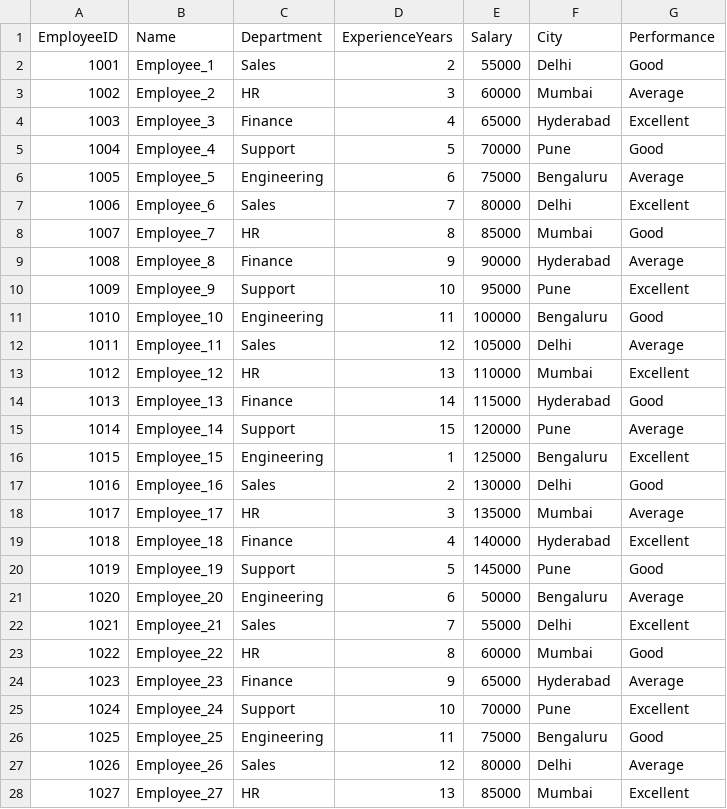
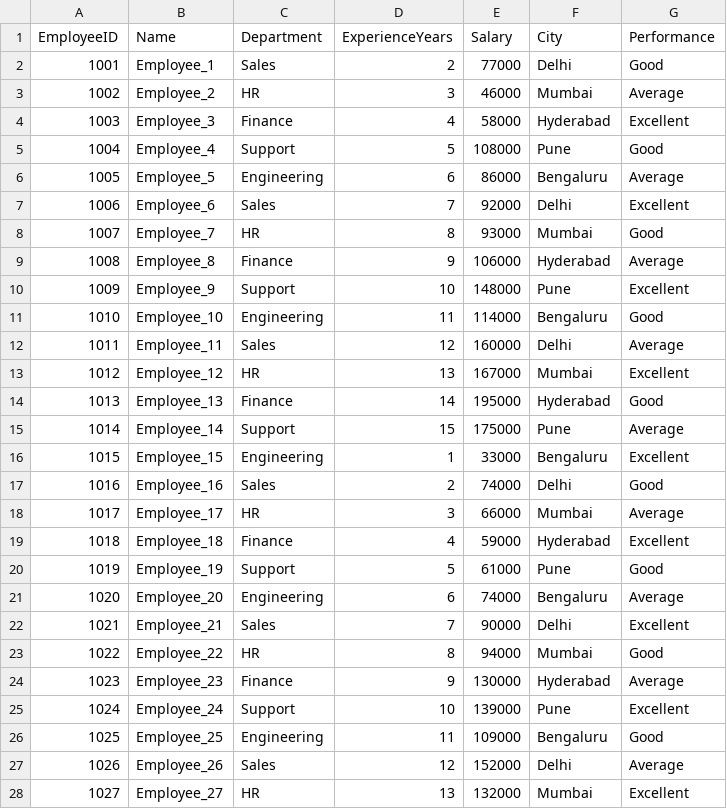
Before and after one commit to pradeep199524/AI-Training, a CSV file: data-engineering/data/employee_dataset.csv, drawn as a sheet; only a part is shown; the diff covers the shown part only.

```diff
--- a/data-engineering/data/employee_dataset.csv
+++ b/data-engineering/data/employee_dataset.csv
@@ -1,28 +1,28 @@
 EmployeeID,Name,Department,ExperienceYears,Salary,City,Performance
-1001,Employee_1,Sales,2,55000,Delhi,Good
-1002,Employee_2,HR,3,60000,Mumbai,Average
-1003,Employee_3,Finance,4,65000,Hyderabad,Excellent
-1004,Employee_4,Support,5,70000,Pune,Good
-1005,Employee_5,Engineering,6,75000,Bengaluru,Average
-1006,Employee_6,Sales,7,80000,Delhi,Excellent
-1007,Employee_7,HR,8,85000,Mumbai,Good
-1008,Employee_8,Finance,9,90000,Hyderabad,Average
-1009,Employee_9,Support,10,95000,Pune,Excellent
-1010,Employee_10,Engineering,11,100000,Bengaluru,Good
-1011,Employee_11,Sales,12,105000,Delhi,Average
-1012,Employee_12,HR,13,110000,Mumbai,Excellent
-1013,Employee_13,Finance,14,115000,Hyderabad,Good
-1014,Employee_14,Support,15,120000,Pune,Average
-1015,Employee_15,Engineering,1,125000,Bengaluru,Excellent
-1016,Employee_16,Sales,2,130000,Delhi,Good
-1017,Employee_17,HR,3,135000,Mumbai,Average
-1018,Employee_18,Finance,4,140000,Hyderabad,Excellent
-1019,Employee_19,Support,5,145000,Pune,Good
-1020,Employee_20,Engineering,6,50000,Bengaluru,Average
-1021,Employee_21,Sales,7,55000,Delhi,Excellent
-1022,Employee_22,HR,8,60000,Mumbai,Good
-1023,Employee_23,Finance,9,65000,Hyderabad,Average
-1024,Employee_24,Support,10,70000,Pune,Excellent
-1025,Employee_25,Engineering,11,75000,Bengaluru,Good
-1026,Employee_26,Sales,12,80000,Delhi,Average
-1027,Employee_27,HR,13,85000,Mumbai,Excellent
+1001,Employee_1,Sales,2,77000,Delhi,Good
+1002,Employee_2,HR,3,46000,Mumbai,Average
+1003,Employee_3,Finance,4,58000,Hyderabad,Excellent
+1004,Employee_4,Support,5,108000,Pune,Good
+1005,Employee_5,Engineering,6,86000,Bengaluru,Average
+1006,Employee_6,Sales,7,92000,Delhi,Excellent
+1007,Employee_7,HR,8,93000,Mumbai,Good
+1008,Employee_8,Finance,9,106000,Hyderabad,Average
+1009,Employee_9,Support,10,148000,Pune,Excellent
+1010,Employee_10,Engineering,11,114000,Bengaluru,Good
+1011,Employee_11,Sales,12,160000,Delhi,Average
+1012,Employee_12,HR,13,167000,Mumbai,Excellent
+1013,Employee_13,Finance,14,195000,Hyderabad,Good
+1014,Employee_14,Support,15,175000,Pune,Average
+1015,Employee_15,Engineering,1,33000,Bengaluru,Excellent
+1016,Employee_16,Sales,2,74000,Delhi,Good
+1017,Employee_17,HR,3,66000,Mumbai,Average
+1018,Employee_18,Finance,4,59000,Hyderabad,Excellent
+1019,Employee_19,Support,5,61000,Pune,Good
+1020,Employee_20,Engineering,6,74000,Bengaluru,Average
+1021,Employee_21,Sales,7,90000,Delhi,Excellent
+1022,Employee_22,HR,8,94000,Mumbai,Good
+1023,Employee_23,Finance,9,130000,Hyderabad,Average
+1024,Employee_24,Support,10,139000,Pune,Excellent
+1025,Employee_25,Engineering,11,109000,Bengaluru,Good
+1026,Employee_26,Sales,12,152000,Delhi,Average
+1027,Employee_27,HR,13,132000,Mumbai,Excellent
```
Also changed, not shown: 171 edited cells elsewhere in this file, 14 other files.
